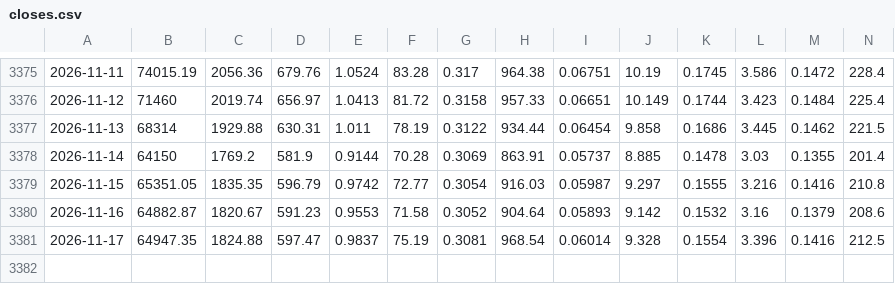
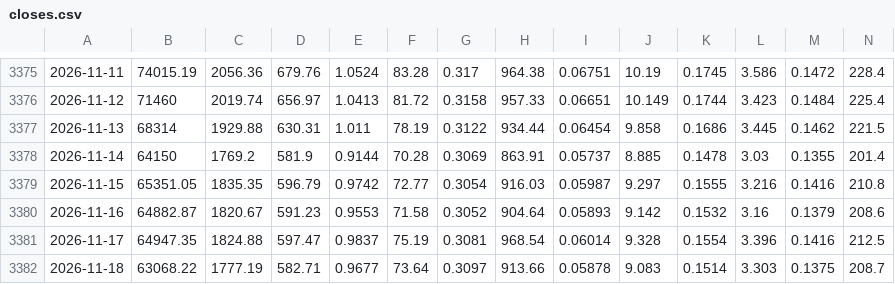
Before and after one commit to Nuv51/crypto-paper-sim, a CSV file: mercado/state/closes.csv, drawn as a sheet; only a part is shown, gaps mark what is left out; rows hold the shown columns only; the diff names each change by its address in the sheet, - before the commit and + after, or states it on an @@ line.

```diff
--- a/mercado/state/closes.csv
+++ b/mercado/state/closes.csv
+row 3382: 2026-11-18 | 63068.22 | 1777.19 | 582.71 | 0.9677 | 73.64 | 0.3097 | 913.66 | 0.05878 | 9.083 | 0.1514 | 3.303 | 0.1375 | 208.7
```
Also changed, not shown: 23 other files.
